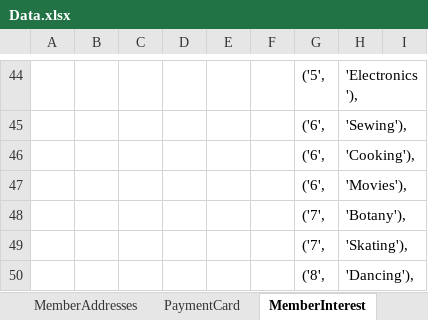
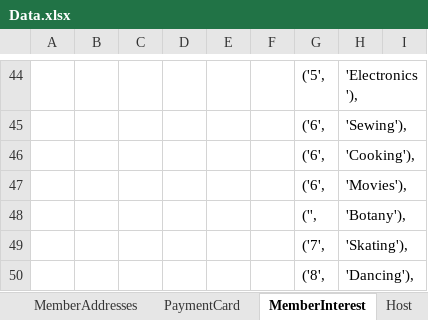
Before and after one commit to sallystang01/DataModel, an Excel workbook: Data.xlsx, sheet MemberInterest, drawn as a sheet; only a part is shown, gaps mark what is left out; values as stored, in another font and other column widths than the file's, no borders; the diff names each change by its address in the sheet, - before the commit and + after, or states it on an @@ line.

```diff
--- a/Data.xlsx (sheet MemberInterest)
+++ b/Data.xlsx (sheet MemberInterest)
+sheet tab: Host
-G48: ('7',
+G48: ('',
```
Also changed, not shown: other sheet tabs, Database Model.xlsx, Members.xlsx, 1 other file.
